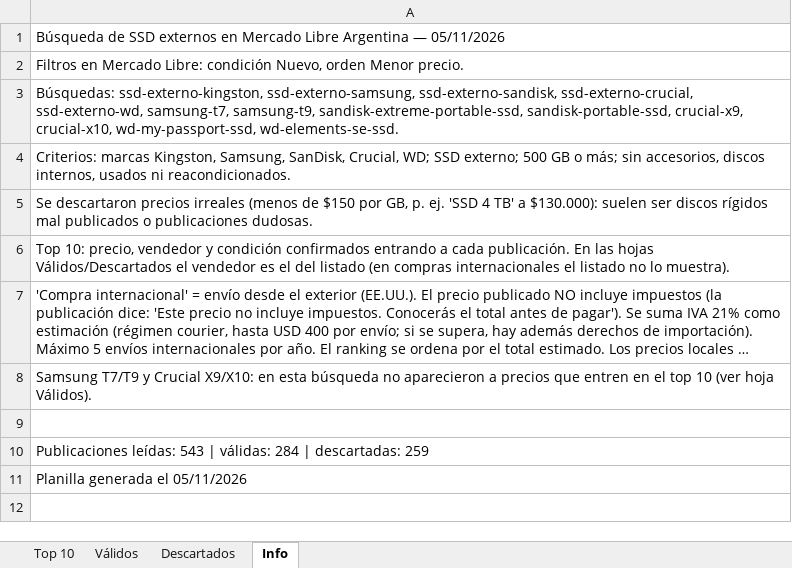
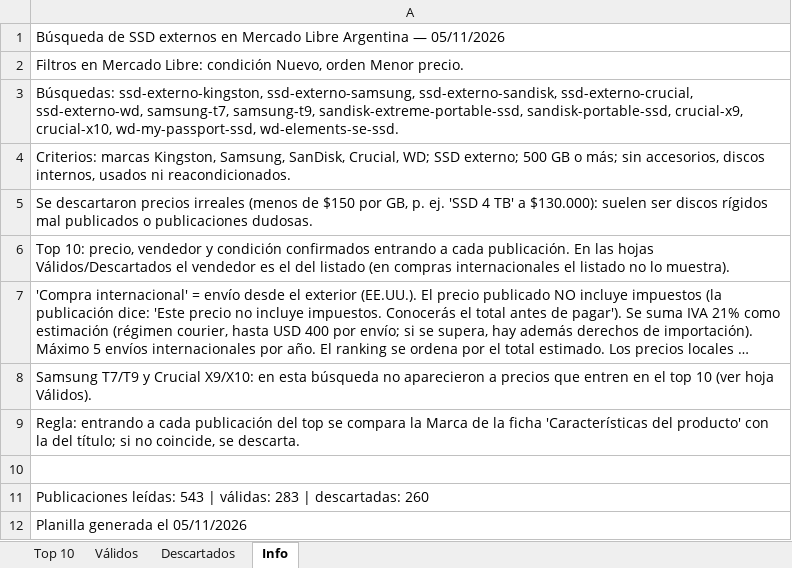
Before and after one commit to osval99/Cloud, an Excel workbook: busqueda-ssd/planillas/ssd_mercadolibre_2026-11-05.xlsx, sheet Info, drawn as a sheet; long unchanged cells end in …; values as stored, in another font and other column widths than the file's, no borders; addresses are those after the commit; the diff names each change by its address in the sheet, - before the commit and + after, or states it on an @@ line.

```diff
--- a/busqueda-ssd/planillas/ssd_mercadolibre_2026-11-05.xlsx (sheet Info)
+++ b/busqueda-ssd/planillas/ssd_mercadolibre_2026-11-05.xlsx (sheet Info)
+row 9: Regla: entrando a cada publicación del top se compara la Marca de la ficha 'Características del producto' con la del título; si no coincide, se descarta.
-A11: …| válidas: 284 | descartadas: 259
+A11: …| válidas: 283 | descartadas: 260
```
Also changed, not shown: sheet Descartados, sheet Válidos, sheet Top 10, 4 other files.
